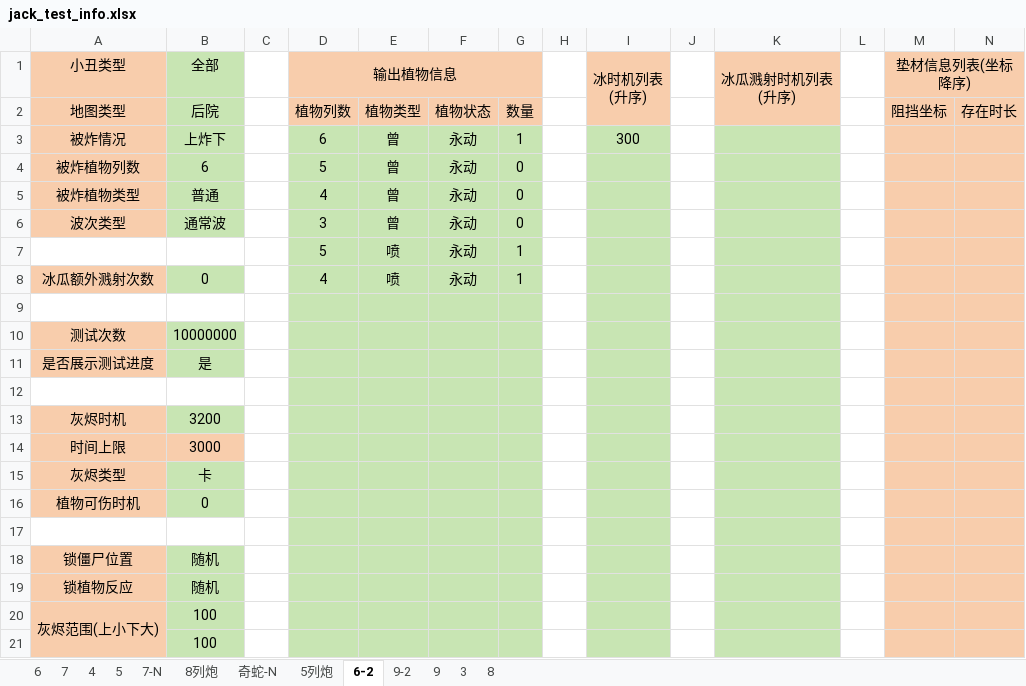
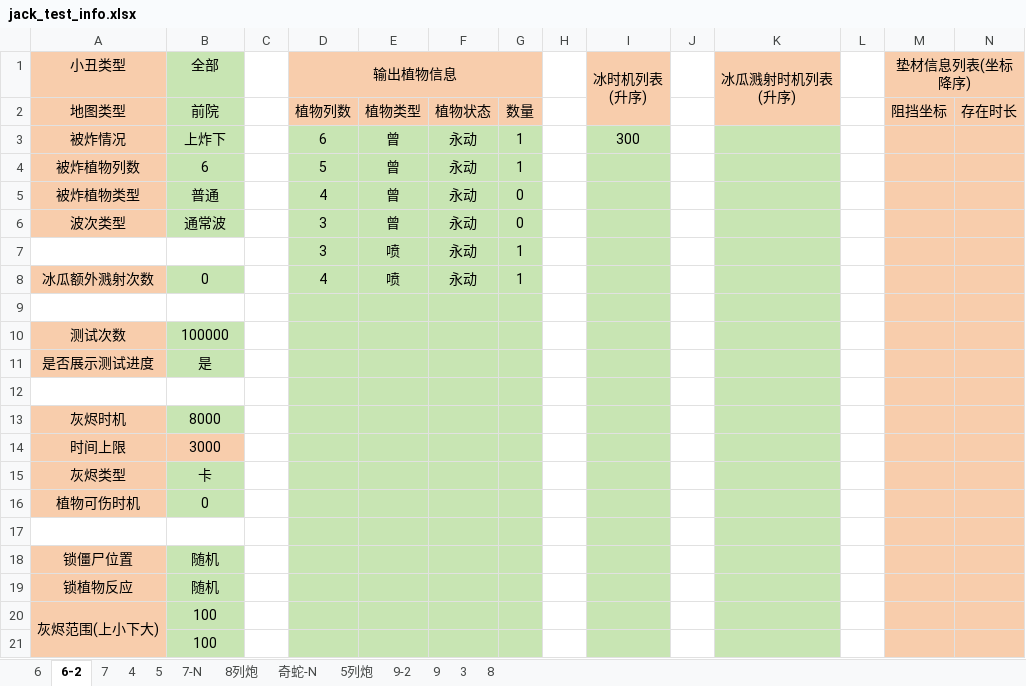
Before and after one commit to Leonhardqwq/simu_cpp, an Excel workbook: Jack/batch_test/jack_test_info.xlsx, sheet 6-2, drawn as a sheet; values as stored, in another font and other column widths than the file's, no borders; the diff names each change by its address in the sheet, - before the commit and + after, or states it on an @@ line.

```diff
--- a/Jack/batch_test/jack_test_info.xlsx (sheet 6-2)
+++ b/Jack/batch_test/jack_test_info.xlsx (sheet 6-2)
@@ sheet tab order changed: 6 | 6-2 | 7 | 4 | 5 | 7-N | 8列炮 | 奇蛇-N | 5列炮 | 9-2 | 9 | 3 | 8 @@
-B2 (全部): 后院
+B2 (全部): 前院
-G4: 0
+G4: 1
-D7 (输出植物信息): 5
+D7 (输出植物信息): 3
-B10 (全部): 10000000
+B10 (全部): 100000
-B13 (全部): 3200
+B13 (全部): 8000
```
Also changed, not shown: sheet 6, 3 other files.
